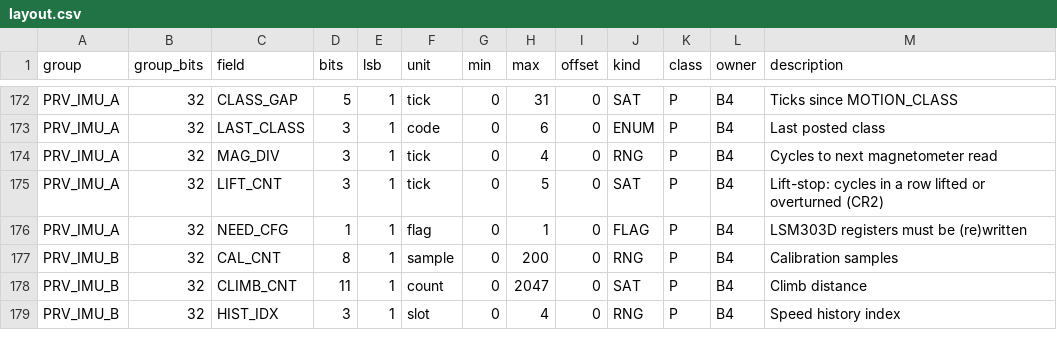
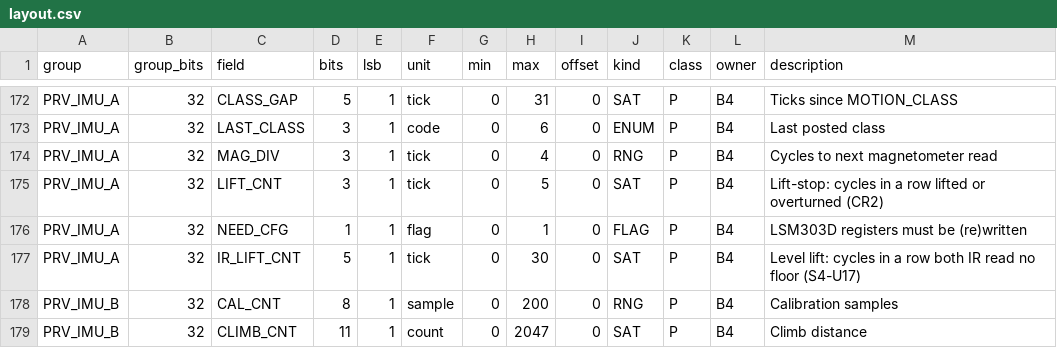
Before and after one commit to BlackberryDealer/INF2004_Project, a CSV file: tools/layout.csv, drawn as a sheet; only a part is shown, gaps mark what is left out; the shorter side is filled out with more unchanged rows.

Commit message:
IMU: level lift also stops, from the IR pair reading no floor (S4-U17)
On-car 18 Nov 13:19 a smooth level lift kept |a| at 1 g, so the
accelerometer lift-stop never fired and the wheels kept turning. With no
floor both IR sensors read 3890..4067 raw, above the darkest tape seen
(3570). While MOTOR_EN is set, both above 3850 for 30 cycles (300 ms)
now also sets SAFETY_LIFT. New PRV_IMU_A IR_LIFT_CNT (5 bits).

```diff
--- a/tools/layout.csv
+++ b/tools/layout.csv
@@ -176,2 +176,3 @@ PRV_IMU_A,32,LIFT_CNT,3,1,tick,0,5,0,SAT,P,B4,Lift-stop: cycles in a row lifted
 PRV_IMU_A,32,NEED_CFG,1,1,flag,0,1,0,FLAG,P,B4,LSM303D registers must be (re)written
+PRV_IMU_A,32,IR_LIFT_CNT,5,1,tick,0,30,0,SAT,P,B4,Level lift: cycles in a row both IR read no floor (S4-U17)
 PRV_IMU_B,32,CAL_CNT,8,1,sample,0,200,0,RNG,P,B4,Calibration samples
```
Also changed, not shown: 9 other files.
